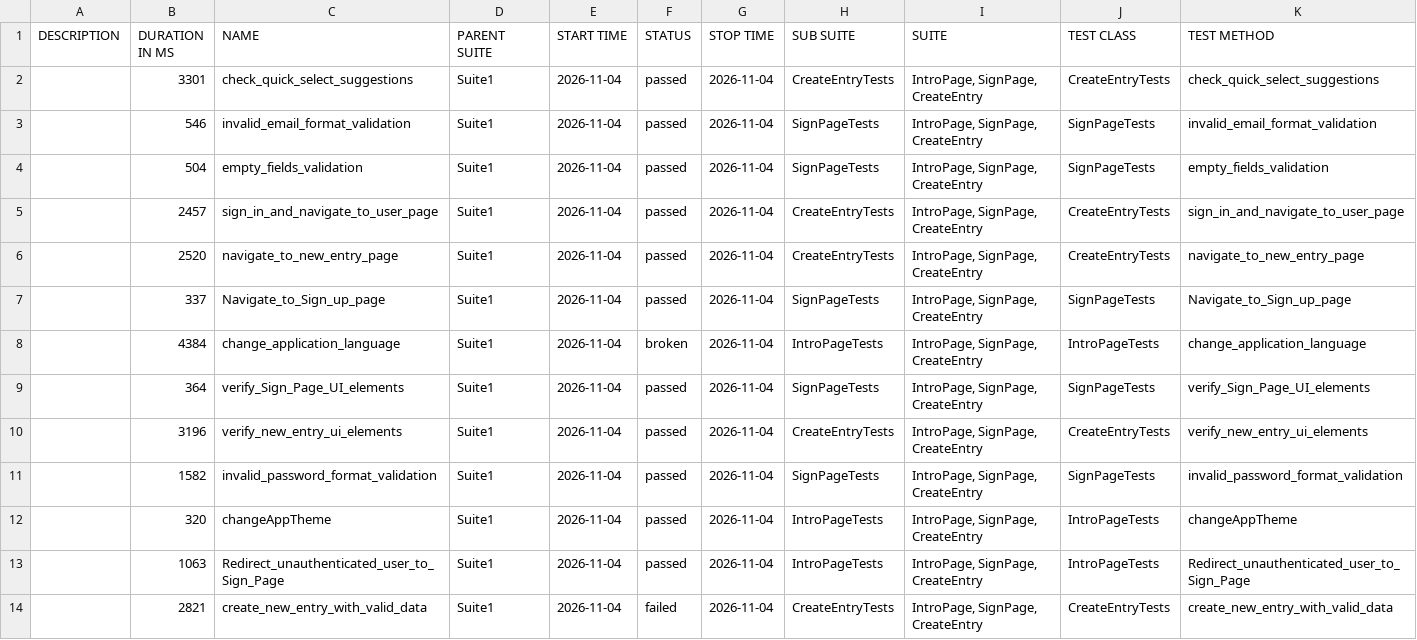
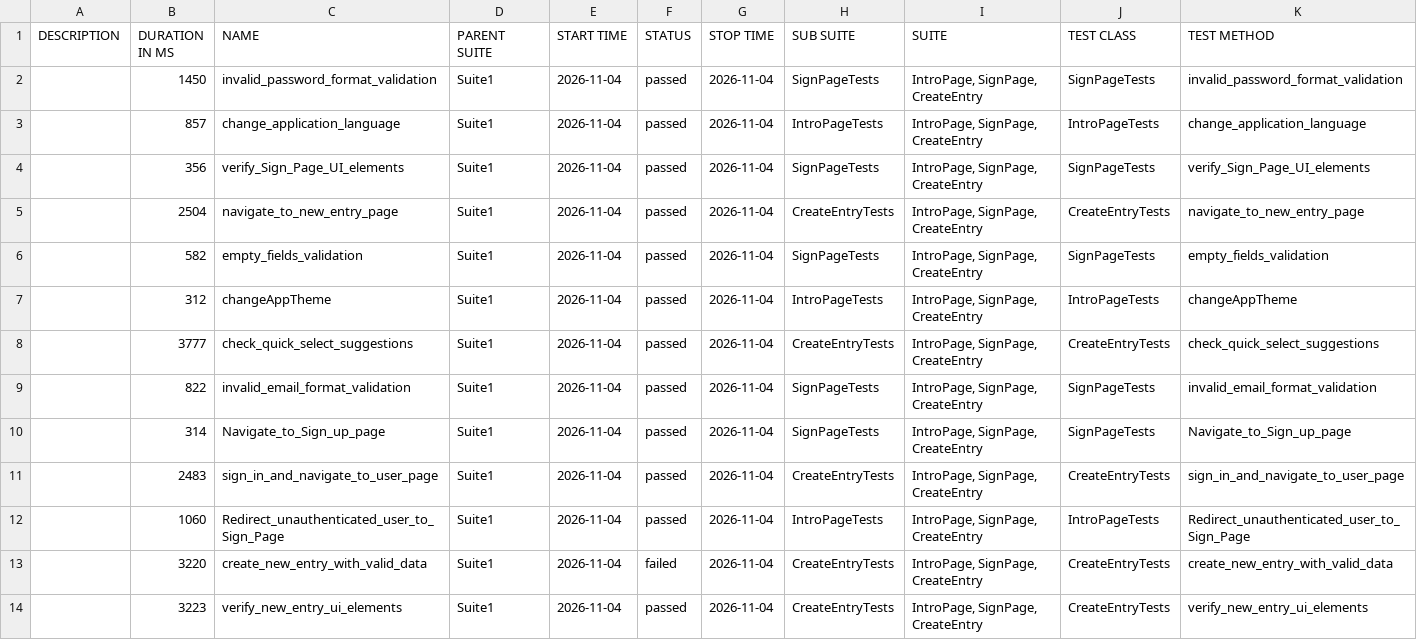
Before and after one commit to Ilkarion/Your-Diary-Auto-testing, a CSV file: data/suites.csv, drawn as a sheet.

```diff
--- a/data/suites.csv
+++ b/data/suites.csv
@@ -1,14 +1,14 @@
 "DESCRIPTION","DURATION IN MS","NAME","PARENT SUITE","START TIME","STATUS","STOP TIME","SUB SUITE","SUITE","TEST CLASS","TEST METHOD"
-"","3301","check_quick_select_suggestions","Suite1","2026-11-04","passed","2026-11-04","CreateEntryTests","IntroPage, SignPage, CreateEntry","CreateEntryTests","check_quick_select_suggestions"
-"","546","invalid_email_format_validation","Suite1","2026-11-04","passed","2026-11-04","SignPageTests","IntroPage, SignPage, CreateEntry","SignPageTests","invalid_email_format_validation"
-"","504","empty_fields_validation","Suite1","2026-11-04","passed","2026-11-04","SignPageTests","IntroPage, SignPage, CreateEntry","SignPageTests","empty_fields_validation"
-"","2457","sign_in_and_navigate_to_user_page","Suite1","2026-11-04","passed","2026-11-04","CreateEntryTests","IntroPage, SignPage, CreateEntry","CreateEntryTests","sign_in_and_navigate_to_user_page"
-"","2520","navigate_to_new_entry_page","Suite1","2026-11-04","passed","2026-11-04","CreateEntryTests","IntroPage, SignPage, CreateEntry","CreateEntryTests","navigate_to_new_entry_page"
-"","337","Navigate_to_Sign_up_page","Suite1","2026-11-04","passed","2026-11-04","SignPageTests","IntroPage, SignPage, CreateEntry","SignPageTests","Navigate_to_Sign_up_page"
-"","4384","change_application_language","Suite1","2026-11-04","broken","2026-11-04","IntroPageTests","IntroPage, SignPage, CreateEntry","IntroPageTests","change_application_language"
-"","364","verify_Sign_Page_UI_elements","Suite1","2026-11-04","passed","2026-11-04","SignPageTests","IntroPage, SignPage, CreateEntry","SignPageTests","verify_Sign_Page_UI_elements"
-"","3196","verify_new_entry_ui_elements","Suite1","2026-11-04","passed","2026-11-04","CreateEntryTests","IntroPage, SignPage, CreateEntry","CreateEntryTests","verify_new_entry_ui_elements"
-"","1582","invalid_password_format_validation","Suite1","2026-11-04","passed","2026-11-04","SignPageTests","IntroPage, SignPage, CreateEntry","SignPageTests","invalid_password_format_validation"
-"","320","changeAppTheme","Suite1","2026-11-04","passed","2026-11-04","IntroPageTests","IntroPage, SignPage, CreateEntry","IntroPageTests","changeAppTheme"
-"","1063","Redirect_unauthenticated_user_to_Sign_Page","Suite1","2026-11-04","passed","2026-11-04","IntroPageTests","IntroPage, SignPage, CreateEntry","IntroPageTests","Redirect_unauthenticated_user_to_Sign_Page"
-"","2821","create_new_entry_with_valid_data","Suite1","2026-11-04","failed","2026-11-04","CreateEntryTests","IntroPage, SignPage, CreateEntry","CreateEntryTests","create_new_entry_with_valid_data"
+"","1450","invalid_password_format_validation","Suite1","2026-11-04","passed","2026-11-04","SignPageTests","IntroPage, SignPage, CreateEntry","SignPageTests","invalid_password_format_validation"
+"","857","change_application_language","Suite1","2026-11-04","passed","2026-11-04","IntroPageTests","IntroPage, SignPage, CreateEntry","IntroPageTests","change_application_language"
+"","356","verify_Sign_Page_UI_elements","Suite1","2026-11-04","passed","2026-11-04","SignPageTests","IntroPage, SignPage, CreateEntry","SignPageTests","verify_Sign_Page_UI_elements"
+"","2504","navigate_to_new_entry_page","Suite1","2026-11-04","passed","2026-11-04","CreateEntryTests","IntroPage, SignPage, CreateEntry","CreateEntryTests","navigate_to_new_entry_page"
+"","582","empty_fields_validation","Suite1","2026-11-04","passed","2026-11-04","SignPageTests","IntroPage, SignPage, CreateEntry","SignPageTests","empty_fields_validation"
+"","312","changeAppTheme","Suite1","2026-11-04","passed","2026-11-04","IntroPageTests","IntroPage, SignPage, CreateEntry","IntroPageTests","changeAppTheme"
+"","3777","check_quick_select_suggestions","Suite1","2026-11-04","passed","2026-11-04","CreateEntryTests","IntroPage, SignPage, CreateEntry","CreateEntryTests","check_quick_select_suggestions"
+"","822","invalid_email_format_validation","Suite1","2026-11-04","passed","2026-11-04","SignPageTests","IntroPage, SignPage, CreateEntry","SignPageTests","invalid_email_format_validation"
+"","314","Navigate_to_Sign_up_page","Suite1","2026-11-04","passed","2026-11-04","SignPageTests","IntroPage, SignPage, CreateEntry","SignPageTests","Navigate_to_Sign_up_page"
+"","2483","sign_in_and_navigate_to_user_page","Suite1","2026-11-04","passed","2026-11-04","CreateEntryTests","IntroPage, SignPage, CreateEntry","CreateEntryTests","sign_in_and_navigate_to_user_page"
+"","1060","Redirect_unauthenticated_user_to_Sign_Page","Suite1","2026-11-04","passed","2026-11-04","IntroPageTests","IntroPage, SignPage, CreateEntry","IntroPageTests","Redirect_unauthenticated_user_to_Sign_Page"
+"","3220","create_new_entry_with_valid_data","Suite1","2026-11-04","failed","2026-11-04","CreateEntryTests","IntroPage, SignPage, CreateEntry","CreateEntryTests","create_new_entry_with_valid_data"
+"","3223","verify_new_entry_ui_elements","Suite1","2026-11-04","passed","2026-11-04","CreateEntryTests","IntroPage, SignPage, CreateEntry","CreateEntryTests","verify_new_entry_ui_elements"
```
Also changed, not shown: 52 other files.
